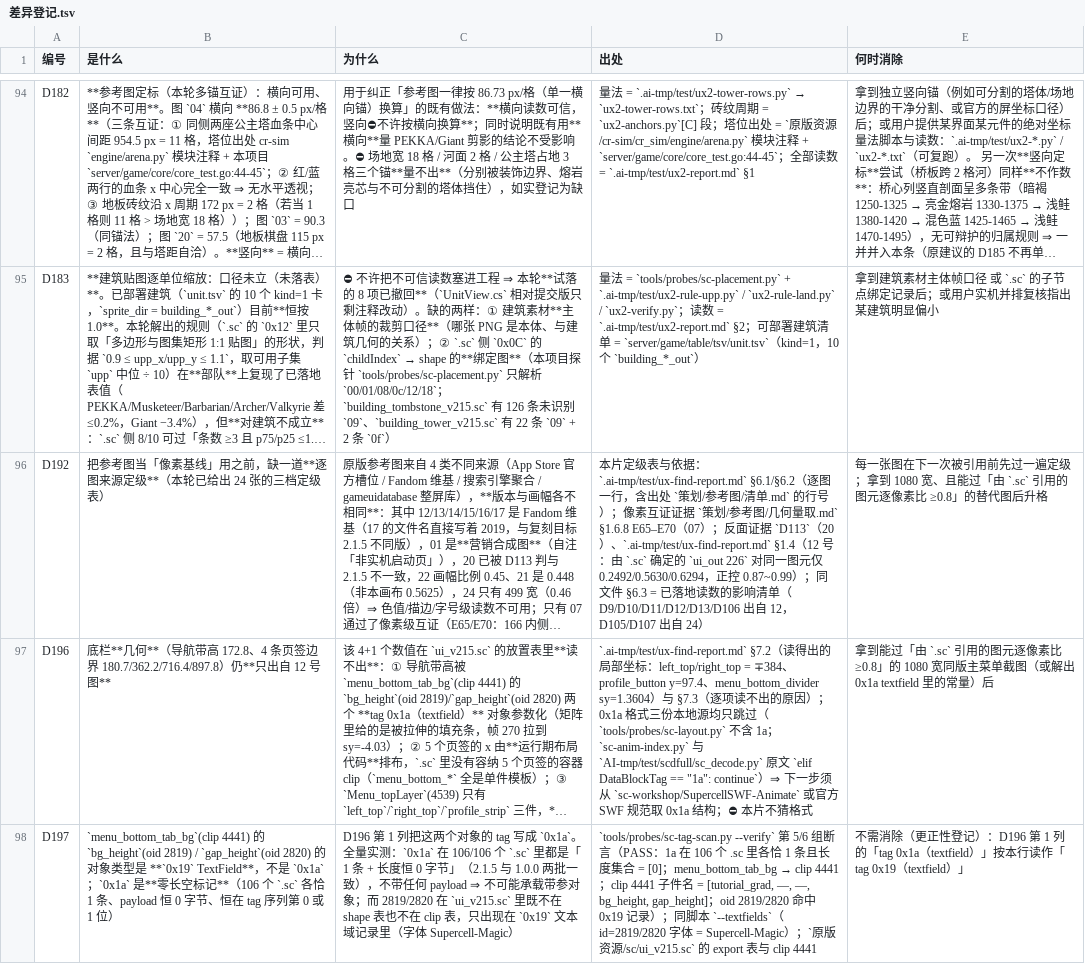
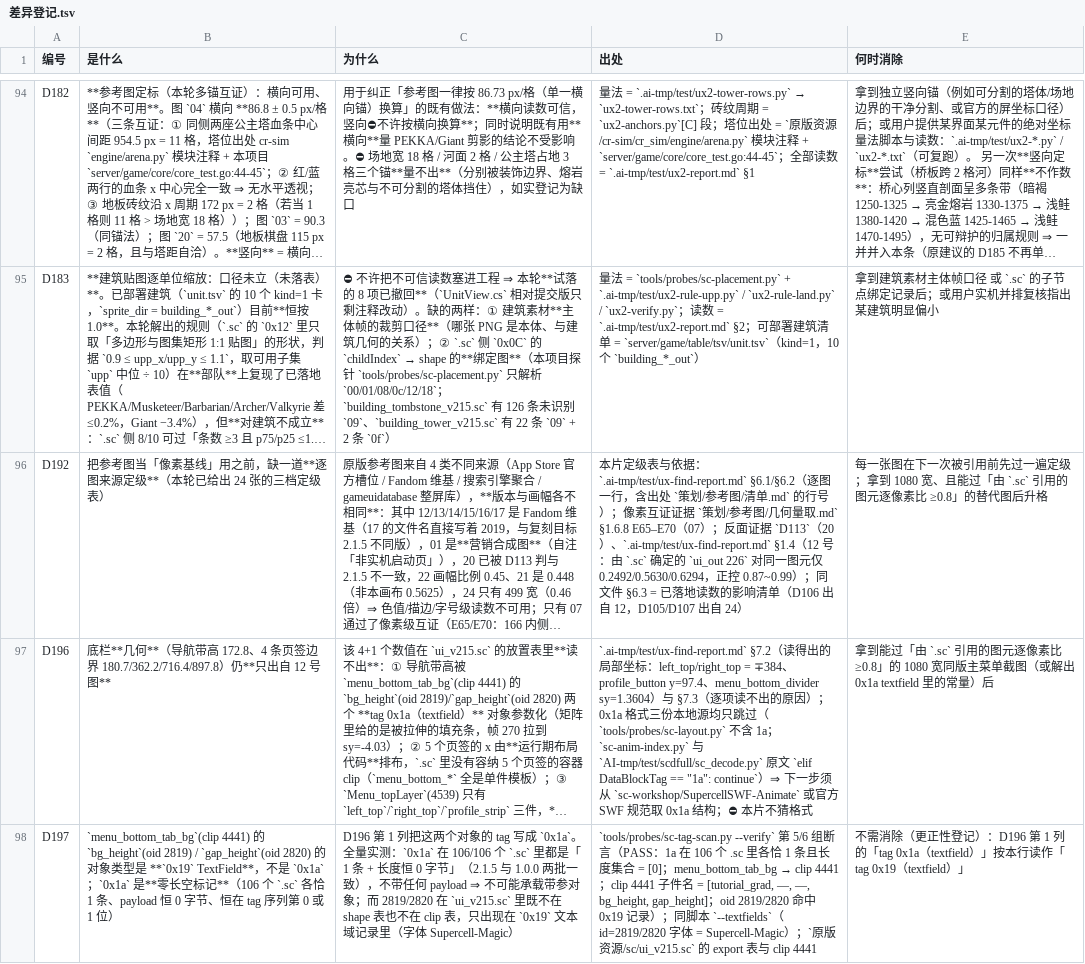
Before and after one commit to qw576483/clover-project-cr, a TSV file: 策划/差异登记.tsv, drawn as a sheet; only a part is shown, gaps mark what is left out; long unchanged cells end in …; the diff names each change by its address in the sheet, - before the commit and + after, or states it on an @@ line.

Commit message:
docs(策划): 台账去掉指向已删行的悬空编号

```diff
--- a/策划/差异登记.tsv
+++ b/策划/差异登记.tsv
-D96 (出处): …响清单（D9/D10/D11/D12/D13/D106 出自 12…
+D96 (出处): …响清单（D106 出自 12…
```
